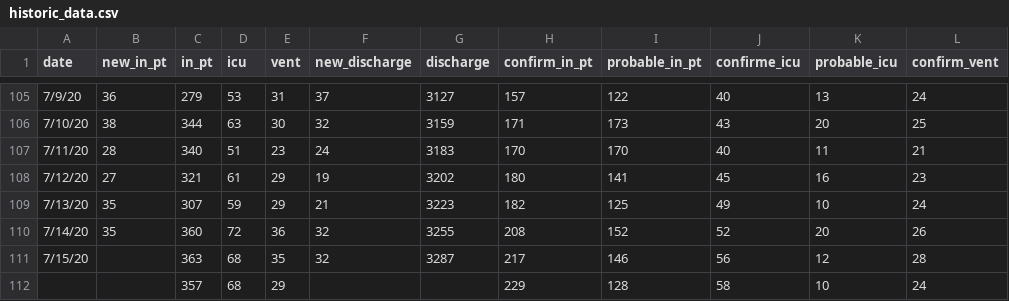
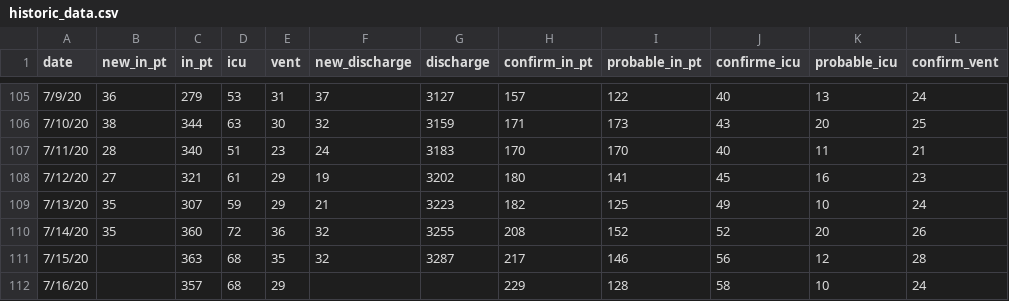
Before and after one commit to slu-openGIS/covid_daily_viz_archive, a CSV file: data/source/stl_hospital/historic_data.csv, drawn as a sheet; only a part is shown, gaps mark what is left out; the diff names each change by its address in the sheet, - before the commit and + after, or states it on an @@ line.

```diff
--- a/data/source/stl_hospital/historic_data.csv
+++ b/data/source/stl_hospital/historic_data.csv
-A112 (date): (empty)
+A112 (date): 7/16/20
```
Also changed, not shown: data/metro/stl_hospital.csv, 10 other files.
